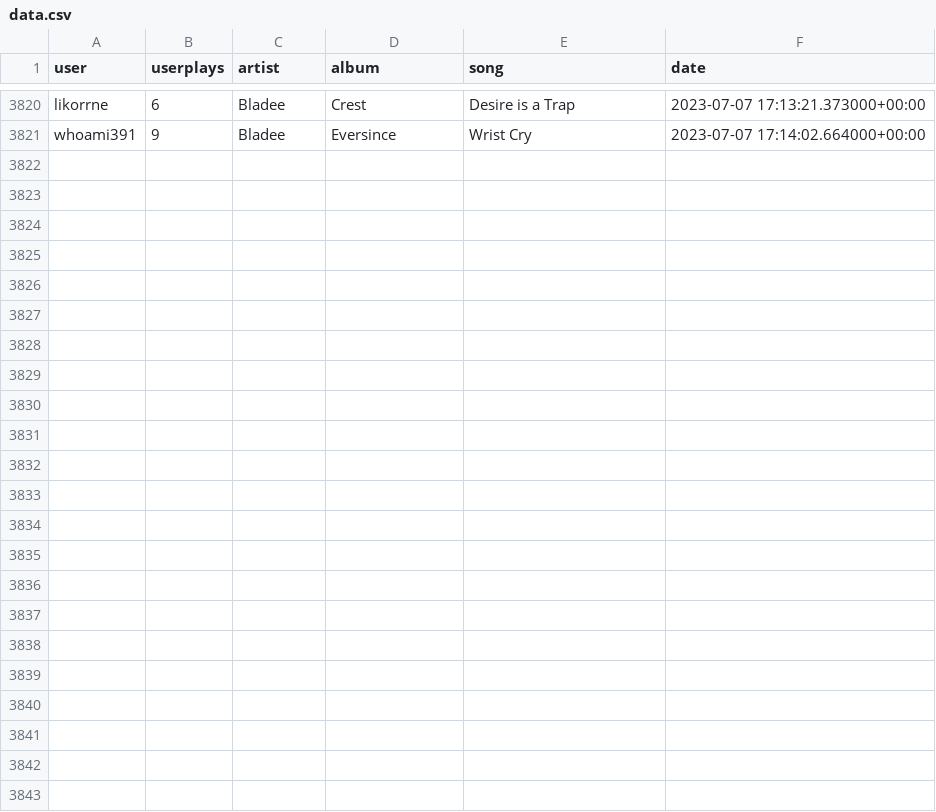
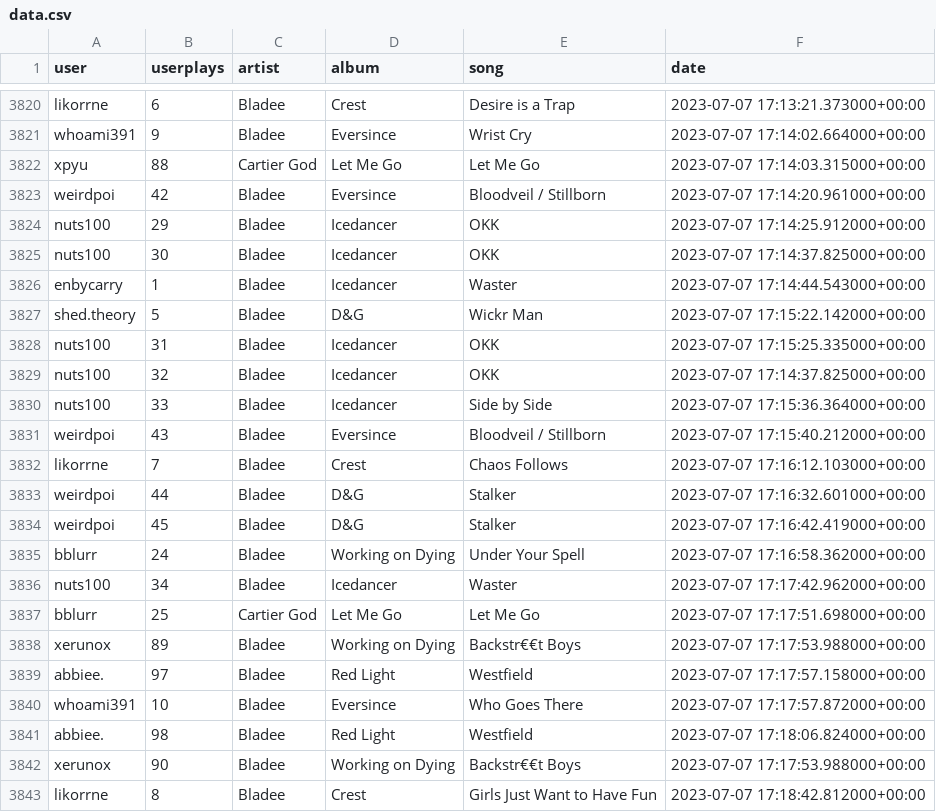
Before and after one commit to aryanvinci/data, a CSV file: data.csv, drawn as a sheet; only a part is shown, gaps mark what is left out.

Commit message:
update

```diff
--- a/data.csv
+++ b/data.csv
@@ -3821 +3821,23 @@ likorrne,6,Bladee,Crest,Desire is a Trap,2023-07-07 17:13:21.373000+00:00
 whoami391,9,Bladee,Eversince,Wrist Cry,2023-07-07 17:14:02.664000+00:00
+xpyu,88,Cartier God,Let Me Go,Let Me Go,2023-07-07 17:14:03.315000+00:00
+weirdpoi,42,Bladee,Eversince,Bloodveil / Stillborn,2023-07-07 17:14:20.961000+00:00
+nuts100,29,Bladee,Icedancer,OKK,2023-07-07 17:14:25.912000+00:00
+nuts100,30,Bladee,Icedancer,OKK,2023-07-07 17:14:37.825000+00:00
+enbycarry,1,Bladee,Icedancer,Waster,2023-07-07 17:14:44.543000+00:00
+shed.theory,5,Bladee,D&G,Wickr Man,2023-07-07 17:15:22.142000+00:00
+nuts100,31,Bladee,Icedancer,OKK,2023-07-07 17:15:25.335000+00:00
+nuts100,32,Bladee,Icedancer,OKK,2023-07-07 17:14:37.825000+00:00
+nuts100,33,Bladee,Icedancer,Side by Side,2023-07-07 17:15:36.364000+00:00
+weirdpoi,43,Bladee,Eversince,Bloodveil / Stillborn,2023-07-07 17:15:40.212000+00:00
+likorrne,7,Bladee,Crest,Chaos Follows,2023-07-07 17:16:12.103000+00:00
+weirdpoi,44,Bladee,D&G,Stalker,2023-07-07 17:16:32.601000+00:00
+weirdpoi,45,Bladee,D&G,Stalker,2023-07-07 17:16:42.419000+00:00
+bblurr,24,Bladee,Working on Dying,Under Your Spell,2023-07-07 17:16:58.362000+00:00
+nuts100,34,Bladee,Icedancer,Waster,2023-07-07 17:17:42.962000+00:00
+bblurr,25,Cartier God,Let Me Go,Let Me Go,2023-07-07 17:17:51.698000+00:00
+xerunox,89,Bladee,Working on Dying,Backstr€€t Boys,2023-07-07 17:17:53.988000+00:00
+abbiee.,97,Bladee,Red Light,Westfield,2023-07-07 17:17:57.158000+00:00
+whoami391,10,Bladee,Eversince,Who Goes There,2023-07-07 17:17:57.872000+00:00
+abbiee.,98,Bladee,Red Light,Westfield,2023-07-07 17:18:06.824000+00:00
+xerunox,90,Bladee,Working on Dying,Backstr€€t Boys,2023-07-07 17:17:53.988000+00:00
+likorrne,8,Bladee,Crest,Girls Just Want to Have Fun,2023-07-07 17:18:42.812000+00:00
```
